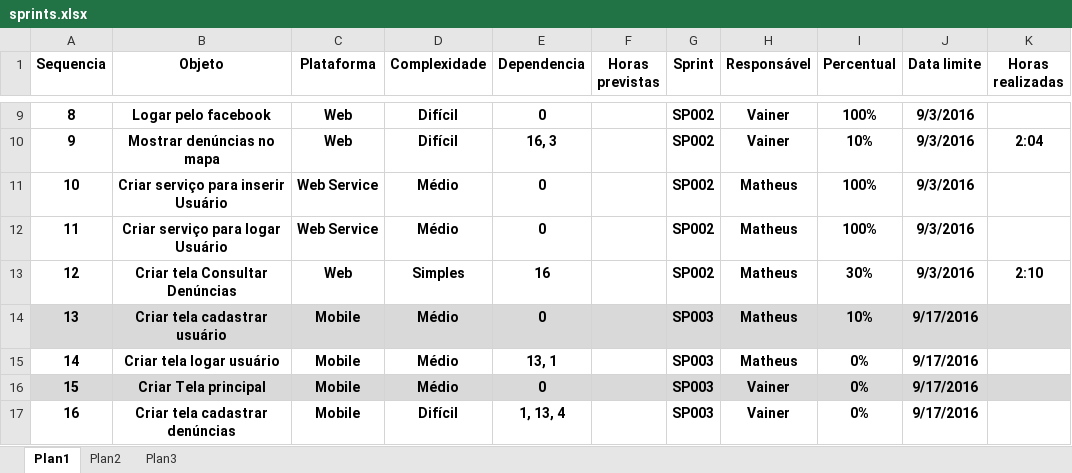
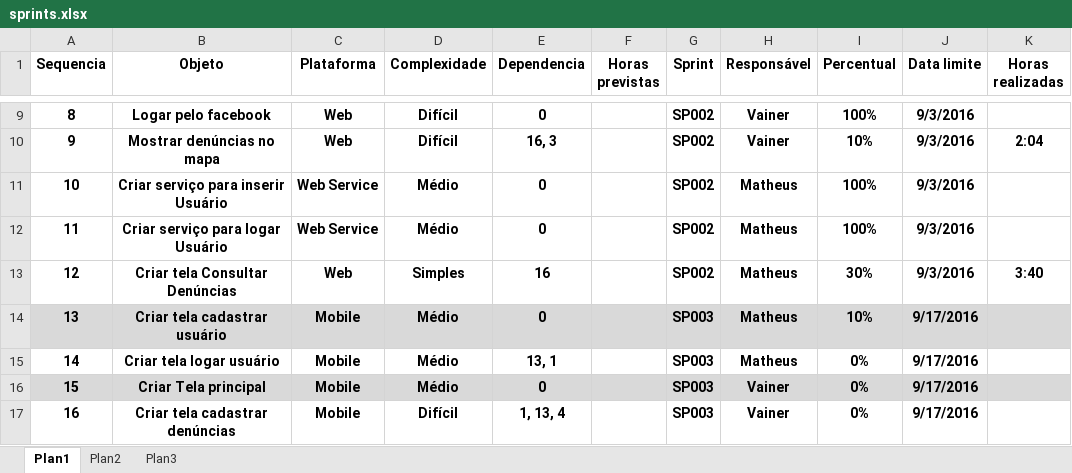
Before and after one commit to vcprefeito/documentacao, an Excel workbook: sprints.xlsx, sheet Plan1, drawn as a sheet; only a part is shown, gaps mark what is left out; values as stored, in another font and other column widths than the file's, no borders; table styles not drawn; the diff names each change by its address in the sheet, - before the commit and + after, or states it on an @@ line.

Commit message:
horas

```diff
--- a/sprints.xlsx (sheet Plan1)
+++ b/sprints.xlsx (sheet Plan1)
-K13 (Horas realizadas): 2:10
+K13 (Horas realizadas): 3:40
```
